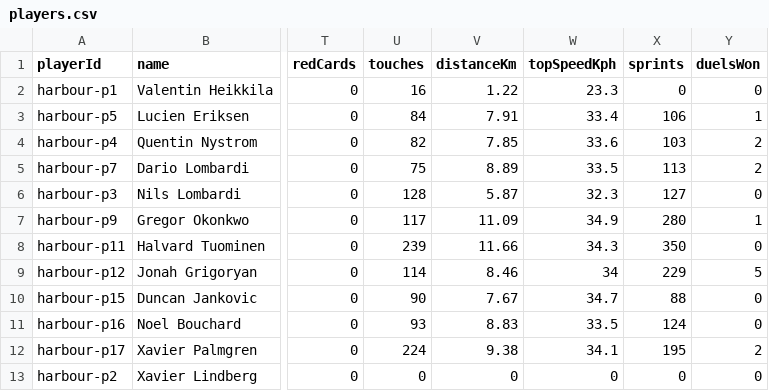
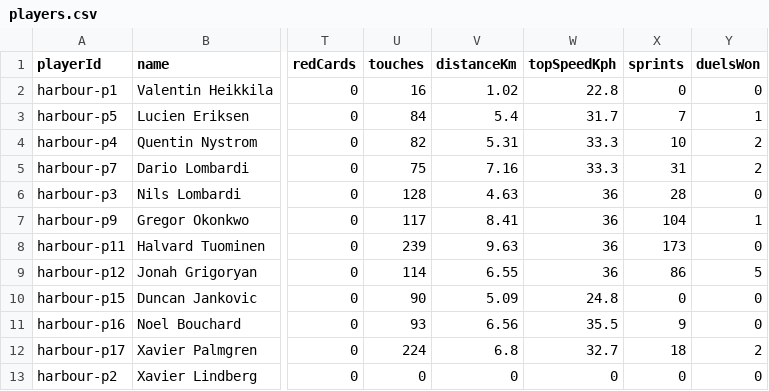
Before and after one commit to JinYi123456/floodlight, a CSV file: data/siege-2026/players.csv, drawn as a sheet; only a part is shown, gaps mark what is left out; the diff covers the shown part only; the diff names each change by its address in the sheet, - before the commit and + after, or states it on an @@ line.

```diff
--- a/data/siege-2026/players.csv
+++ b/data/siege-2026/players.csv
-V2 (distanceKm): 1.22
+V2 (distanceKm): 1.02
-W2 (topSpeedKph): 23.3
+W2 (topSpeedKph): 22.8
-V3 (distanceKm): 7.91
+V3 (distanceKm): 5.4
-W3 (topSpeedKph): 33.4
+W3 (topSpeedKph): 31.7
-X3 (sprints): 106
+X3 (sprints): 7
-V4 (distanceKm): 7.85
+V4 (distanceKm): 5.31
-W4 (topSpeedKph): 33.6
+W4 (topSpeedKph): 33.3
-X4 (sprints): 103
+X4 (sprints): 10
-V5 (distanceKm): 8.89
+V5 (distanceKm): 7.16
-W5 (topSpeedKph): 33.5
+W5 (topSpeedKph): 33.3
-X5 (sprints): 113
+X5 (sprints): 31
-V6 (distanceKm): 5.87
+V6 (distanceKm): 4.63
-W6 (topSpeedKph): 32.3
+W6 (topSpeedKph): 36
-X6 (sprints): 127
+X6 (sprints): 28
-V7 (distanceKm): 11.09
+V7 (distanceKm): 8.41
-W7 (topSpeedKph): 34.9
+W7 (topSpeedKph): 36
-X7 (sprints): 280
+X7 (sprints): 104
-V8 (distanceKm): 11.66
+V8 (distanceKm): 9.63
-W8 (topSpeedKph): 34.3
+W8 (topSpeedKph): 36
-X8 (sprints): 350
+X8 (sprints): 173
-V9 (distanceKm): 8.46
+V9 (distanceKm): 6.55
-W9 (topSpeedKph): 34
+W9 (topSpeedKph): 36
-X9 (sprints): 229
+X9 (sprints): 86
-V10 (distanceKm): 7.67
+V10 (distanceKm): 5.09
-W10 (topSpeedKph): 34.7
+W10 (topSpeedKph): 24.8
-X10 (sprints): 88
+X10 (sprints): 0
-V11 (distanceKm): 8.83
+V11 (distanceKm): 6.56
-W11 (topSpeedKph): 33.5
+W11 (topSpeedKph): 35.5
-X11 (sprints): 124
+X11 (sprints): 9
-V12 (distanceKm): 9.38
+V12 (distanceKm): 6.8
-W12 (topSpeedKph): 34.1
+W12 (topSpeedKph): 32.7
-X12 (sprints): 195
+X12 (sprints): 18
```
Also changed, not shown: 47 edited cells elsewhere in this file, data/comeback-2026/players.csv, data/derby-2026/players.csv, 24 other files.
